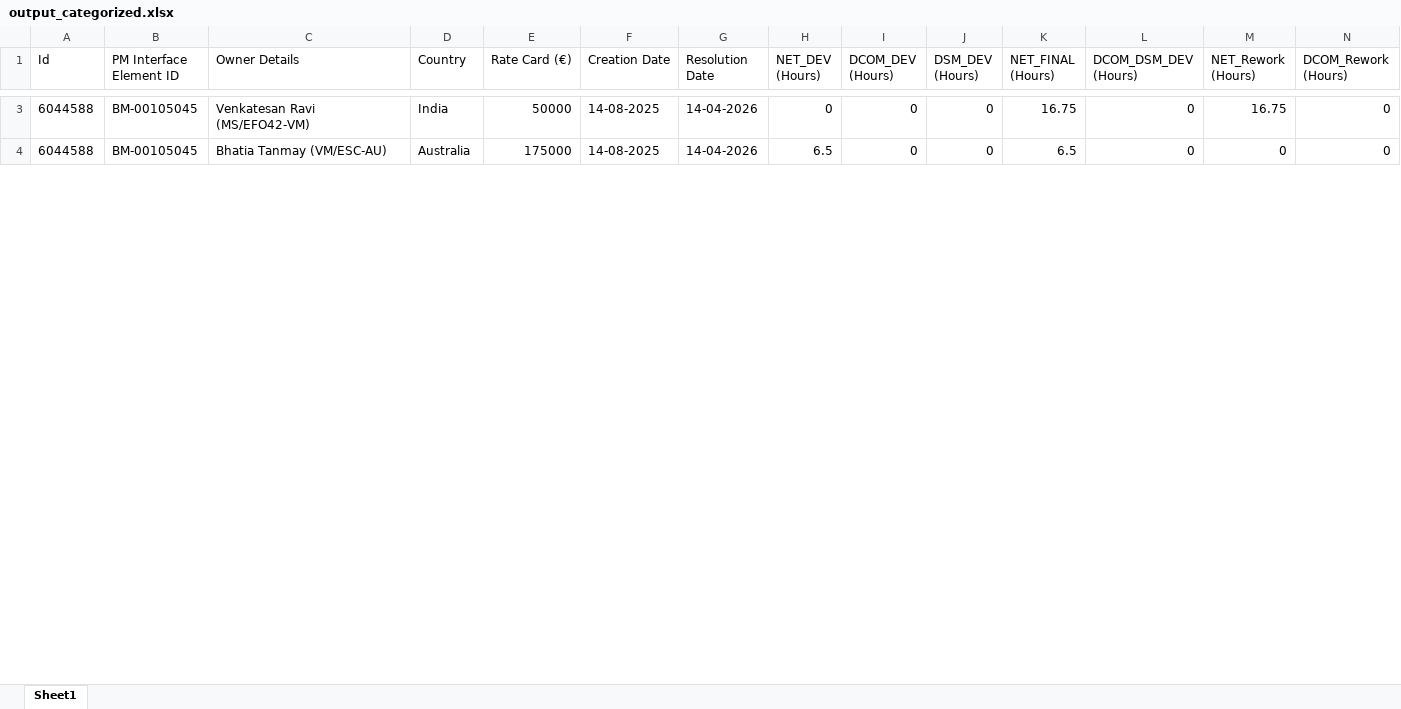
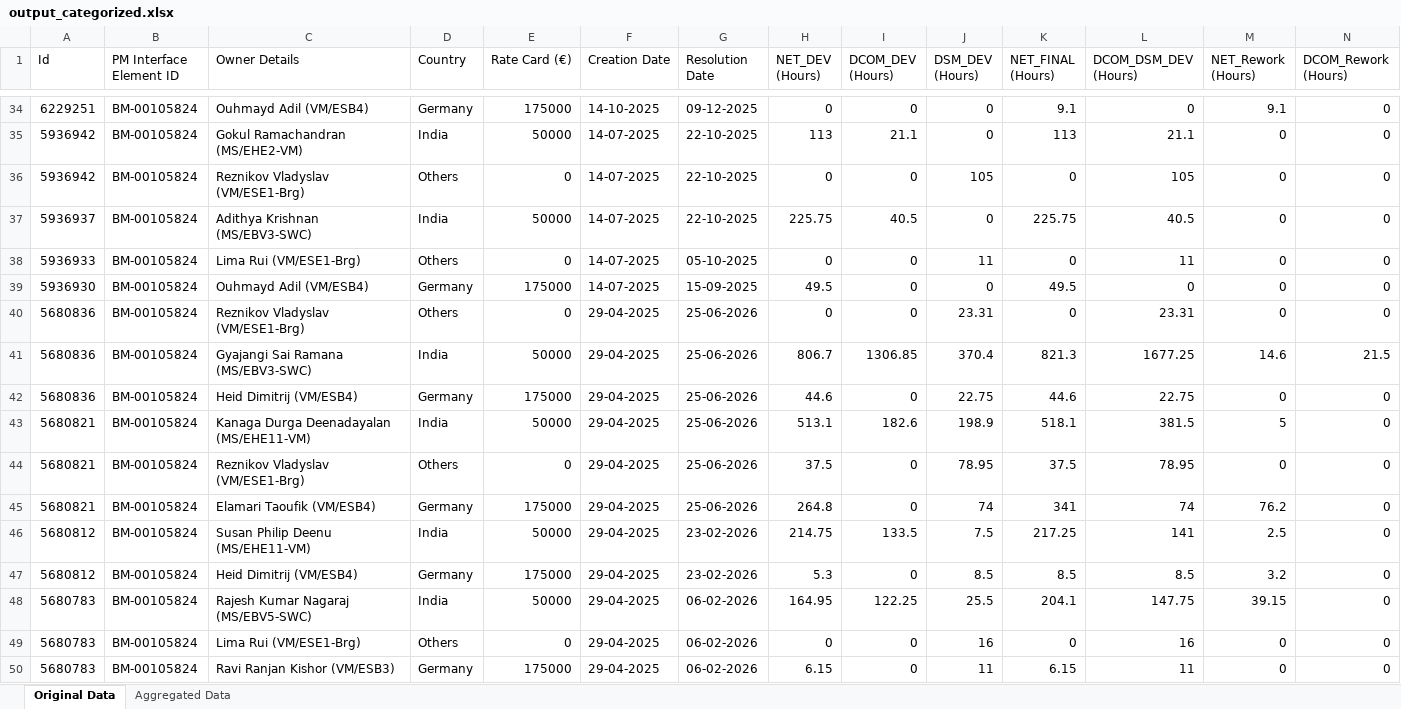
Before and after one commit to Pratyaksh5642/TOTAL-TIME, an Excel workbook: output_categorized.xlsx, sheet Original Data, drawn as a sheet; only a part is shown, gaps mark what is left out; values as stored, in another font and other column widths than the file's, no borders; addresses are those after the commit; rows hold the shown columns only; the diff covers the shown part only; the diff names each change by its address in the sheet, - before the commit and + after, or states it on an @@ line.

```diff
--- a/output_categorized.xlsx (sheet Original Data)
+++ b/output_categorized.xlsx (sheet Original Data)
-sheet tab: Sheet1
+sheet tab: Original Data
+sheet tab: Aggregated Data
-A34 (Id): 6044588
+A34 (Id): 6229251
-B34 (PM Interface Element ID): BM-00105045
+B34 (PM Interface Element ID): BM-00105824
-C34 (Owner Details): Venkatesan Ravi (MS/EFO42-VM)
+C34 (Owner Details): Ouhmayd Adil (VM/ESB4)
-D34 (Country): India
+D34 (Country): Germany
-E34 (Rate Card (€)): 50000
+E34 (Rate Card (€)): 175000
-F34 (Creation Date): 14-08-2025
+F34 (Creation Date): 14-10-2025
-G34 (Resolution Date): 14-04-2026
+G34 (Resolution Date): 09-12-2025
-K34 (NET_FINAL (Hours)): 16.75
+K34 (NET_FINAL (Hours)): 9.1
-M34 (NET_Rework (Hours)): 16.75
+M34 (NET_Rework (Hours)): 9.1
+row 35: 5936942 | BM-00105824 | Gokul Ramachandran (MS/EHE2-VM) | India | 50000 | 14-07-2025 | 22-10-2025 | 113 | 21.1 | 0 | 113 | 21.1 | 0 | 0
+row 36: 5936942 | BM-00105824 | Reznikov Vladyslav (VM/ESE1-Brg) | Others | 0 | 14-07-2025 | 22-10-2025 | 0 | 0 | 105 | 0 | 105 | 0 | 0
+row 37: 5936937 | BM-00105824 | Adithya Krishnan (MS/EBV3-SWC) | India | 50000 | 14-07-2025 | 22-10-2025 | 225.75 | 40.5 | 0 | 225.75 | 40.5 | 0 | 0
+row 38: 5936933 | BM-00105824 | Lima Rui (VM/ESE1-Brg) | Others | 0 | 14-07-2025 | 05-10-2025 | 0 | 0 | 11 | 0 | 11 | 0 | 0
-A39 (Id): 6044588
+A39 (Id): 5936930
-B39 (PM Interface Element ID): BM-00105045
+B39 (PM Interface Element ID): BM-00105824
-C39 (Owner Details): Bhatia Tanmay (VM/ESC-AU)
+C39 (Owner Details): Ouhmayd Adil (VM/ESB4)
-D39 (Country): Australia
+D39 (Country): Germany
-F39 (Creation Date): 14-08-2025
+F39 (Creation Date): 14-07-2025
-G39 (Resolution Date): 14-04-2026
+G39 (Resolution Date): 15-09-2025
-H39 (NET_DEV (Hours)): 6.5
+H39 (NET_DEV (Hours)): 49.5
-K39 (NET_FINAL (Hours)): 6.5
+K39 (NET_FINAL (Hours)): 49.5
+row 40: 5680836 | BM-00105824 | Reznikov Vladyslav (VM/ESE1-Brg) | Others | 0 | 29-04-2025 | 25-06-2026 | 0 | 0 | 23.31 | 0 | 23.31 | 0 | 0
+row 41: 5680836 | BM-00105824 | Gyajangi Sai Ramana (MS/EBV3-SWC) | India | 50000 | 29-04-2025 | 25-06-2026 | 806.7 | 1306.85 | 370.4 | 821.3 | 1677.25 | 14.6 | 21.5
+row 42: 5680836 | BM-00105824 | Heid Dimitrij (VM/ESB4) | Germany | 175000 | 29-04-2025 | 25-06-2026 | 44.6 | 0 | 22.75 | 44.6 | 22.75 | 0 | 0
+row 43: 5680821 | BM-00105824 | Kanaga Durga Deenadayalan (MS/EHE11-VM) | India | 50000 | 29-04-2025 | 25-06-2026 | 513.1 | 182.6 | 198.9 | 518.1 | 381.5 | 5 | 0
+row 44: 5680821 | BM-00105824 | Reznikov Vladyslav (VM/ESE1-Brg) | Others | 0 | 29-04-2025 | 25-06-2026 | 37.5 | 0 | 78.95 | 37.5 | 78.95 | 0 | 0
+row 45: 5680821 | BM-00105824 | Elamari Taoufik (VM/ESB4) | Germany | 175000 | 29-04-2025 | 25-06-2026 | 264.8 | 0 | 74 | 341 | 74 | 76.2 | 0
+row 46: 5680812 | BM-00105824 | Susan Philip Deenu (MS/EHE11-VM) | India | 50000 | 29-04-2025 | 23-02-2026 | 214.75 | 133.5 | 7.5 | 217.25 | 141 | 2.5 | 0
+row 47: 5680812 | BM-00105824 | Heid Dimitrij (VM/ESB4) | Germany | 175000 | 29-04-2025 | 23-02-2026 | 5.3 | 0 | 8.5 | 8.5 | 8.5 | 3.2 | 0
+row 48: 5680783 | BM-00105824 | Rajesh Kumar Nagaraj (MS/EBV5-SWC) | India | 50000 | 29-04-2025 | 06-02-2026 | 164.95 | 122.25 | 25.5 | 204.1 | 147.75 | 39.15 | 0
+row 49: 5680783 | BM-00105824 | Lima Rui (VM/ESE1-Brg) | Others | 0 | 29-04-2025 | 06-02-2026 | 0 | 0 | 16 | 0 | 16 | 0 | 0
+row 50: 5680783 | BM-00105824 | Ravi Ranjan Kishor (VM/ESB3) | Germany | 175000 | 29-04-2025 | 06-02-2026 | 6.15 | 0 | 11 | 6.15 | 11 | 0 | 0
```
Also changed, not shown: 68 added rows, 1 removed row and 15 edited cells elsewhere in this sheet, 5 other files.
